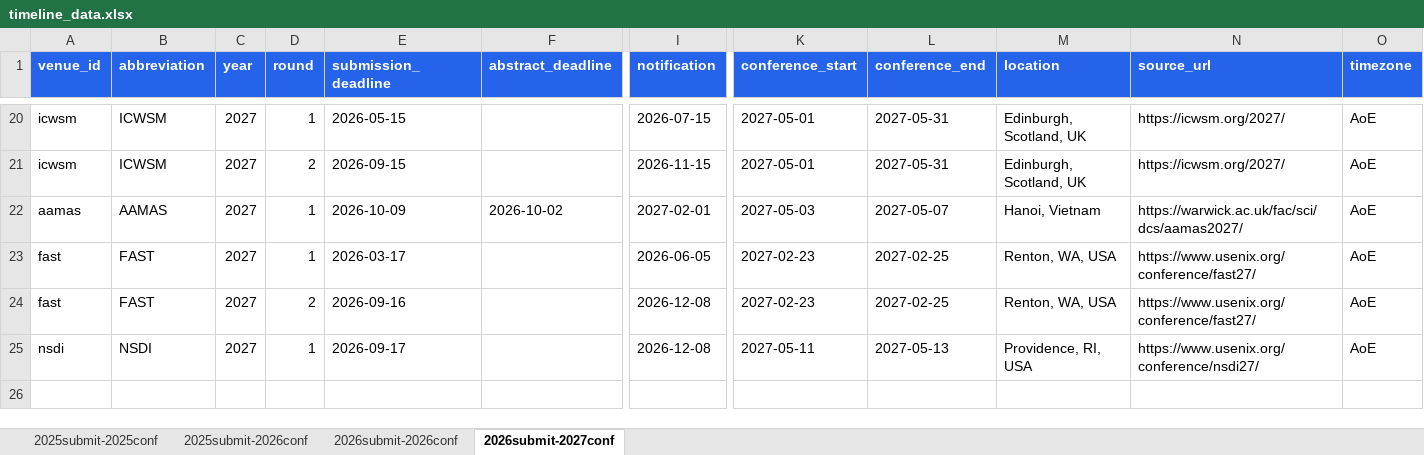
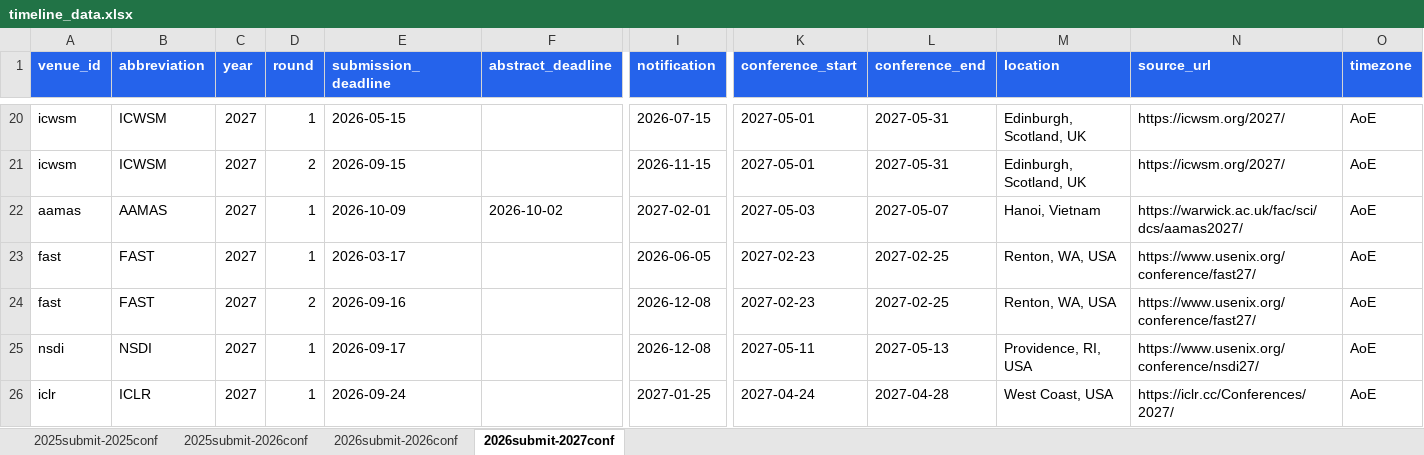
Before and after one commit to wang2000star/ccfddl, an Excel workbook: timeline_data.xlsx, sheet 2026submit-2027conf, drawn as a sheet; only a part is shown, gaps mark what is left out; values as stored, in another font and other column widths than the file's, no borders; rows hold the shown columns only; the diff names each change by its address in the sheet, - before the commit and + after, or states it on an @@ line.

Commit message:
Add ICLR 2027 - reached 110 verified entries!

```diff
--- a/timeline_data.xlsx (sheet 2026submit-2027conf)
+++ b/timeline_data.xlsx (sheet 2026submit-2027conf)
+row 26: iclr | ICLR | 2027 | 1 | 2026-09-24 |  | 2027-01-25 | 2027-04-24 | 2027-04-28 | West Coast, USA | https://iclr.cc/Conferences/2027/ | AoE
```
Also changed, not shown: 2 other files.
